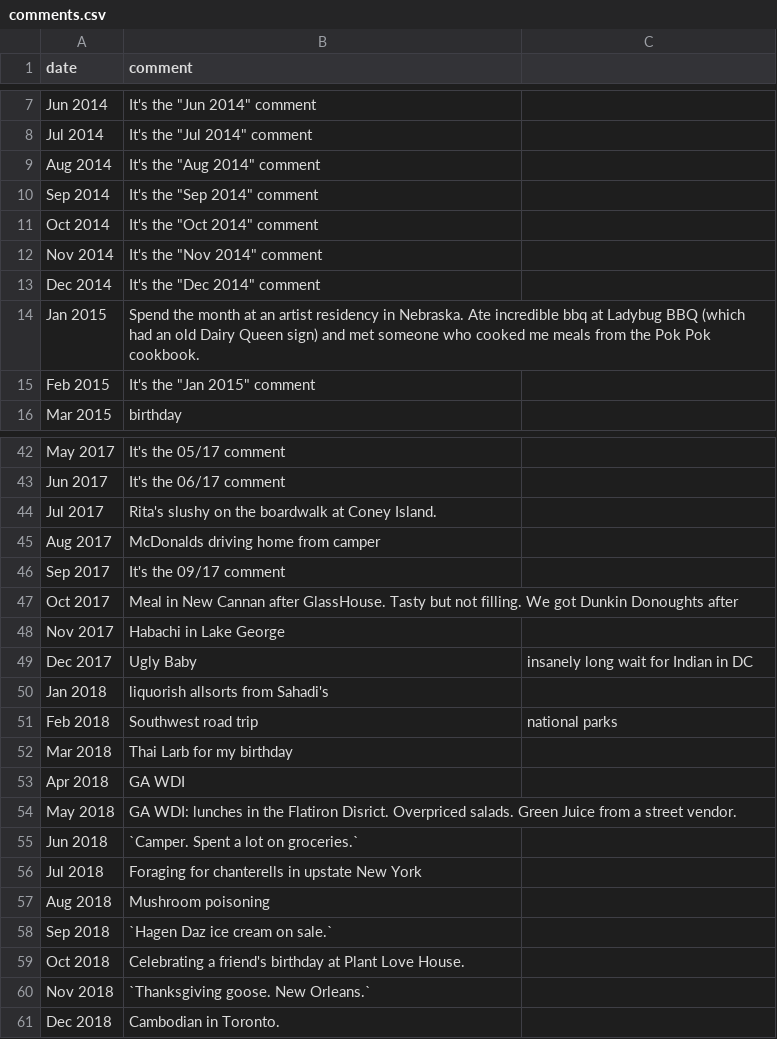
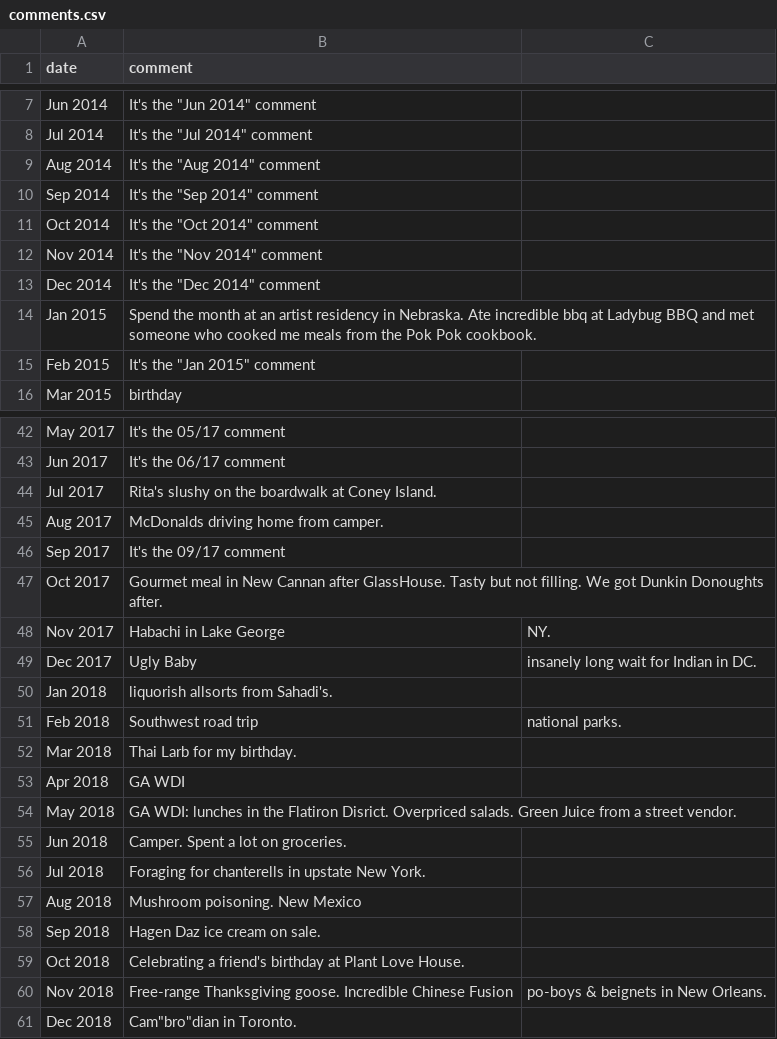
Before and after one commit to snphillips/food-spending, a CSV file: src/data/comments.csv, drawn as a sheet; only a part is shown, gaps mark what is left out.

```diff
--- a/src/data/comments.csv
+++ b/src/data/comments.csv
@@ -13,3 +13,3 @@ date,comment
 "Dec 2014", It's the "Dec 2014" comment
-"Jan 2015", Spend the month at an artist residency in Nebraska. Ate incredible bbq at Ladybug BBQ (which had an old Dairy Queen sign) and met someone who cooked me meals from the Pok Pok cookbook.
+"Jan 2015", Spend the month at an artist residency in Nebraska. Ate incredible bbq at Ladybug BBQ and met someone who cooked me meals from the Pok Pok cookbook.
 "Feb 2015", It's the "Jan 2015" comment
@@ -44,18 +44,18 @@ date,comment
 "Jul 2017", Rita's slushy on the boardwalk at Coney Island.
-"Aug 2017", McDonalds driving home from camper
+"Aug 2017", McDonalds driving home from camper.
 "Sep 2017", It's the 09/17 comment
-"Oct 2017", Meal in New Cannan after GlassHouse. Tasty but not filling. We got Dunkin Donoughts after
-"Nov 2017", Habachi in Lake George
-"Dec 2017", Ugly Baby, insanely long wait for Indian in DC
-"Jan 2018", liquorish allsorts from Sahadi's
-"Feb 2018", Southwest road trip, national parks
-"Mar 2018", Thai Larb for my birthday
+"Oct 2017", Gourmet meal in New Cannan after GlassHouse. Tasty but not filling. We got Dunkin Donoughts after.
+"Nov 2017", Habachi in Lake George, NY.
+"Dec 2017", Ugly Baby, insanely long wait for Indian in DC.
+"Jan 2018", liquorish allsorts from Sahadi's.
+"Feb 2018", Southwest road trip, national parks.
+"Mar 2018", Thai Larb for my birthday.
 "Apr 2018", GA WDI
 "May 2018", GA WDI: lunches in the Flatiron Disrict. Overpriced salads. Green Juice from a street vendor.
-"Jun 2018", `Camper. Spent a lot on groceries.`
-"Jul 2018", Foraging for chanterells in upstate New York
-"Aug 2018", Mushroom poisoning
-"Sep 2018", `Hagen Daz ice cream on sale.`
+"Jun 2018", Camper. Spent a lot on groceries.
+"Jul 2018", Foraging for chanterells in upstate New York.
+"Aug 2018", Mushroom poisoning. New Mexico
+"Sep 2018", Hagen Daz ice cream on sale.
 "Oct 2018", Celebrating a friend's birthday at Plant Love House.
-"Nov 2018", `Thanksgiving goose. New Orleans.`
-"Dec 2018", Cambodian in Toronto.
+"Nov 2018", Free-range Thanksgiving goose. Incredible Chinese Fusion, po-boys & beignets in New Orleans.
+"Dec 2018", Cam"bro"dian in Toronto.
```
Also changed, not shown: 7 other files.
